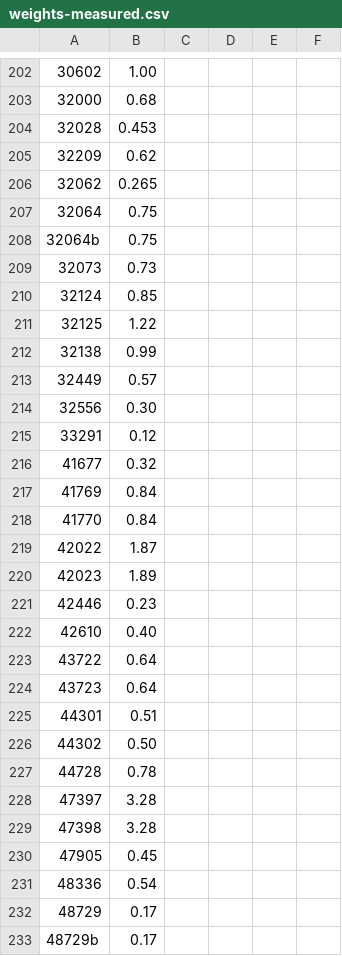
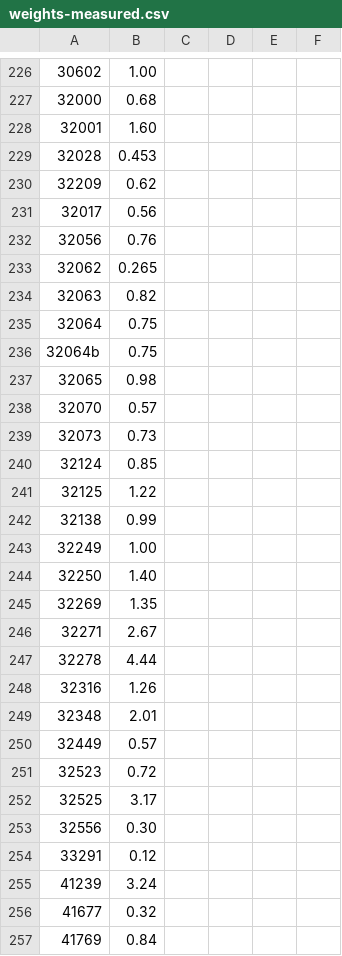
Before and after one commit to Dornbi/brickmesh, a CSV file: src/model/weights-measured.csv, drawn as a sheet; only a part is shown, gaps mark what is left out; the shorter side is filled out with more unchanged rows; the diff covers the shown part only.

```diff
--- a/src/model/weights-measured.csv
+++ b/src/model/weights-measured.csv
@@ -203,7 +227,13 @@
 32000,0.68
+32001,1.60
 32028,0.453
 32209,0.62
+32017,0.56
+32056,0.76
 32062,0.265
+32063,0.82
 32064,0.75
 32064b,0.75
+32065,0.98
+32070,0.57
 32073,0.73
@@ -212,5 +242,15 @@
 32138,0.99
+32249,1.00
+32250,1.40
+32269,1.35
+32271,2.67
+32278,4.44
+32316,1.26
+32348,2.01
 32449,0.57
+32523,0.72
+32525,3.17
 32556,0.30
 33291,0.12
+41239,3.24
 41677,0.32
```
Also changed, not shown: 27 added rows elsewhere in this file, src/model/weights-ldraw.csv, src/model/weights-no-ldraw.csv, 1 other file.
